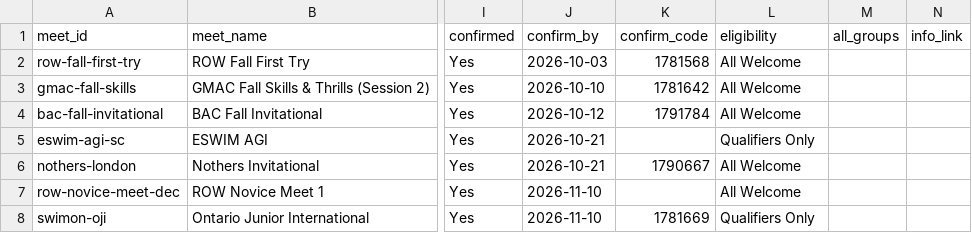
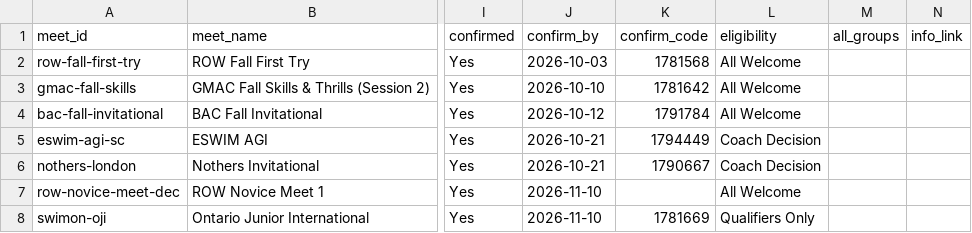
Before and after one commit to row-gm/row-meets, a CSV file: data/meets.csv, drawn as a sheet; only a part is shown, gaps mark what is left out; the diff names each change by its address in the sheet, - before the commit and + after, or states it on an @@ line.

Commit message:
Schedule published from the spreadsheet, 2026-10-14 16:48

```diff
--- a/data/meets.csv
+++ b/data/meets.csv
-K5 (confirm_code): (empty)
+K5 (confirm_code): 1794449
-L5 (eligibility): Qualifiers Only
+L5 (eligibility): Coach Decision
-L6 (eligibility): All Welcome
+L6 (eligibility): Coach Decision
```
